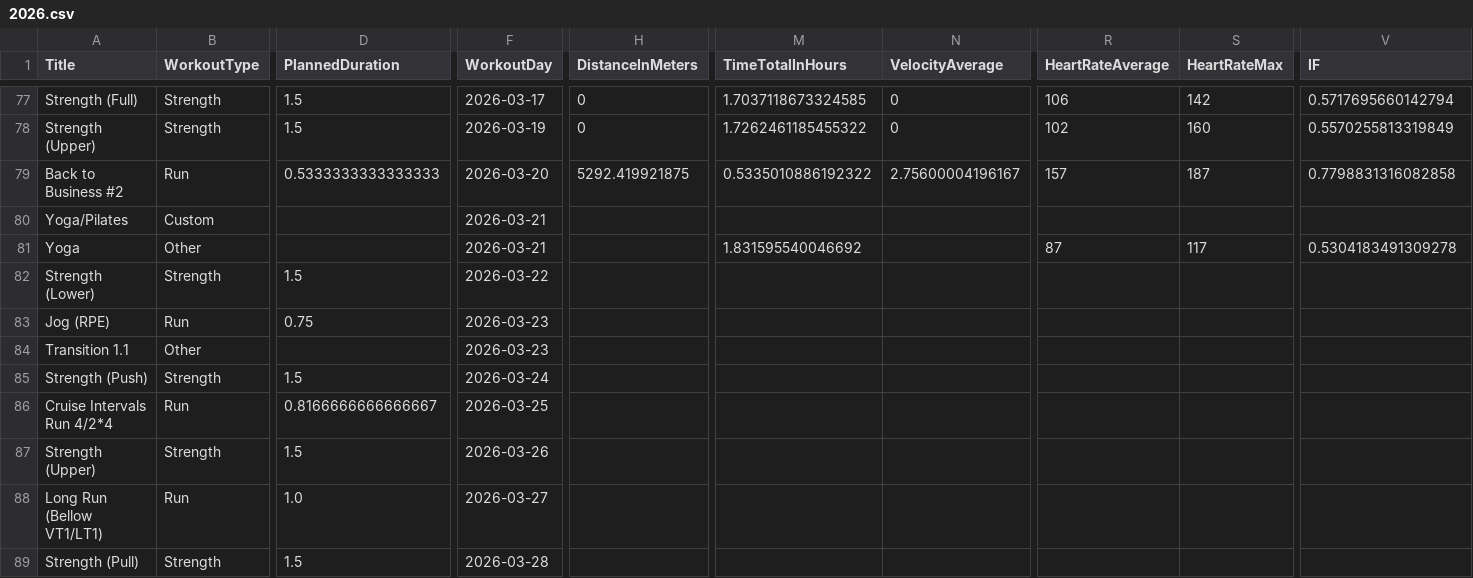
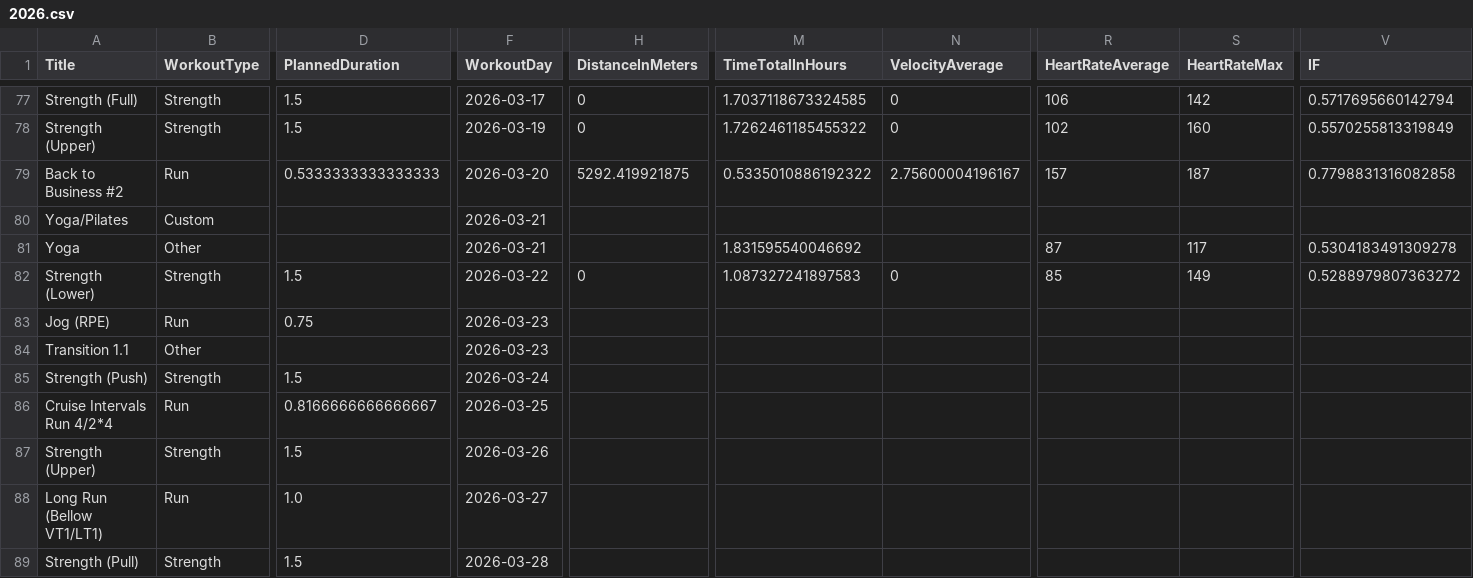
Before and after one commit to AvielBitton/linktree, a CSV file: public/data/aviel/2026.csv, drawn as a sheet; only a part is shown, gaps mark what is left out; removed rows and columns are numbered as before the commit, all else as after; rows hold the shown columns only; the diff names each change by its address in the sheet, - before the commit and + after, or states it on an @@ line.

```diff
--- a/public/data/aviel/2026.csv
+++ b/public/data/aviel/2026.csv
-row 82: Strength (Lower) | Strength | 1.5 | 2026-03-22
+row 82: Strength (Lower) | Strength | 1.5 | 2026-03-22 | 0 | 1.087327241897583 | 0 | 85 | 149 | 0.5288979807363272
```
Also changed, not shown: 1 other file.
